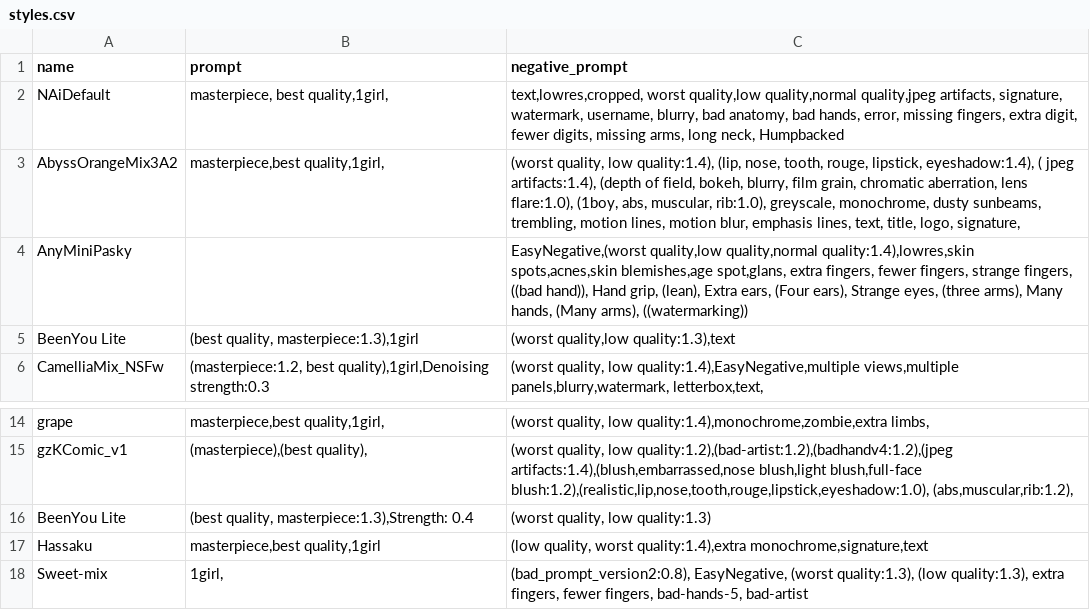
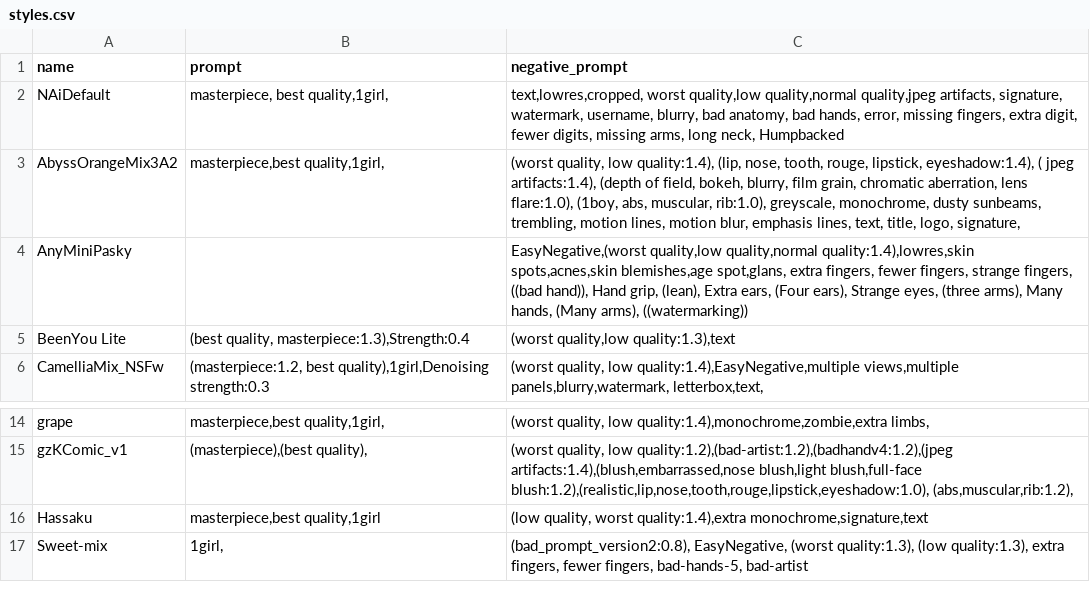
Before and after one commit to Heptoginseng/sd-configs, a CSV file: dist/styles.csv, drawn as a sheet; only a part is shown, gaps mark what is left out.

Commit message:
Update styles.csv

```diff
--- a/dist/styles.csv
+++ b/dist/styles.csv
@@ -4,3 +4,3 @@ AbyssOrangeMix3A2,"masterpiece,best quality,1girl,","(worst quality, low quality
 AnyMiniPasky,"","EasyNegative,(worst quality,low quality,normal quality:1.4),lowres,skin spots,acnes,skin blemishes,age spot,glans, extra fingers, fewer fingers, strange fingers, ((bad hand)), Hand grip, (lean), Extra ears, (Four ears), Strange eyes, (three arms), Many hands, (Many arms), ((watermarking))"
-BeenYou Lite,"(best quality, masterpiece:1.3),1girl","(worst quality,low quality:1.3),text"
+BeenYou Lite,"(best quality, masterpiece:1.3),Strength:0.4","(worst quality,low quality:1.3),text"
 CamelliaMix_NSFw,"(masterpiece:1.2, best quality),1girl,Denoising strength:0.3","(worst quality, low quality:1.4),EasyNegative,multiple views,multiple panels,blurry,watermark, letterbox,text,"
@@ -15,3 +15,2 @@ grape,"masterpiece,best quality,1girl,","(worst quality, low quality:1.4),monoch
 gzKComic_v1,"(masterpiece),(best quality),","(worst quality, low quality:1.2),(bad-artist:1.2),(badhandv4:1.2),(jpeg artifacts:1.4),(blush,embarrassed,nose blush,light blush,full-face blush:1.2),(realistic,lip,nose,tooth,rouge,lipstick,eyeshadow:1.0), (abs,muscular,rib:1.2),"
-BeenYou Lite,"(best quality, masterpiece:1.3),Strength: 0.4","(worst quality, low quality:1.3)"
 Hassaku,"masterpiece,best quality,1girl","(low quality, worst quality:1.4),extra monochrome,signature,text"
```
